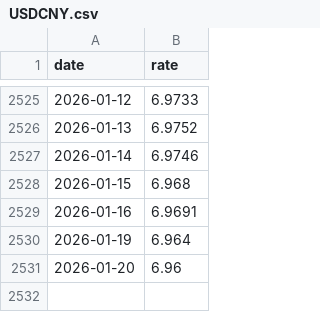
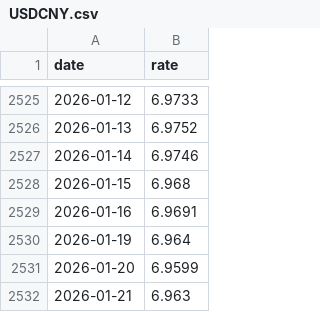
Before and after one commit to stSoftwareAU/GRQ-FX-validation, a CSV file: docs/data/USDCNY.csv, drawn as a sheet; only a part is shown, gaps mark what is left out.

```diff
--- a/docs/data/USDCNY.csv
+++ b/docs/data/USDCNY.csv
@@ -2530,2 +2530,3 @@ date,rate
 2026-01-19,6.964
-2026-01-20,6.96
+2026-01-20,6.9599
+2026-01-21,6.963
```
Also changed, not shown: docs/data/AUDJPY.csv, docs/data/CADJPY.csv, 52 other files.
